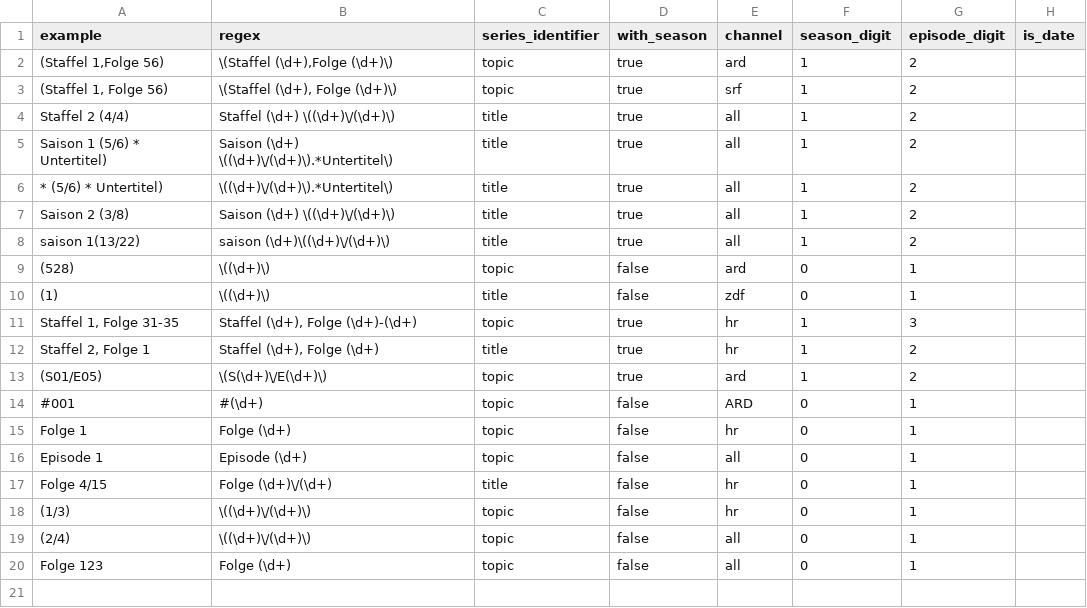
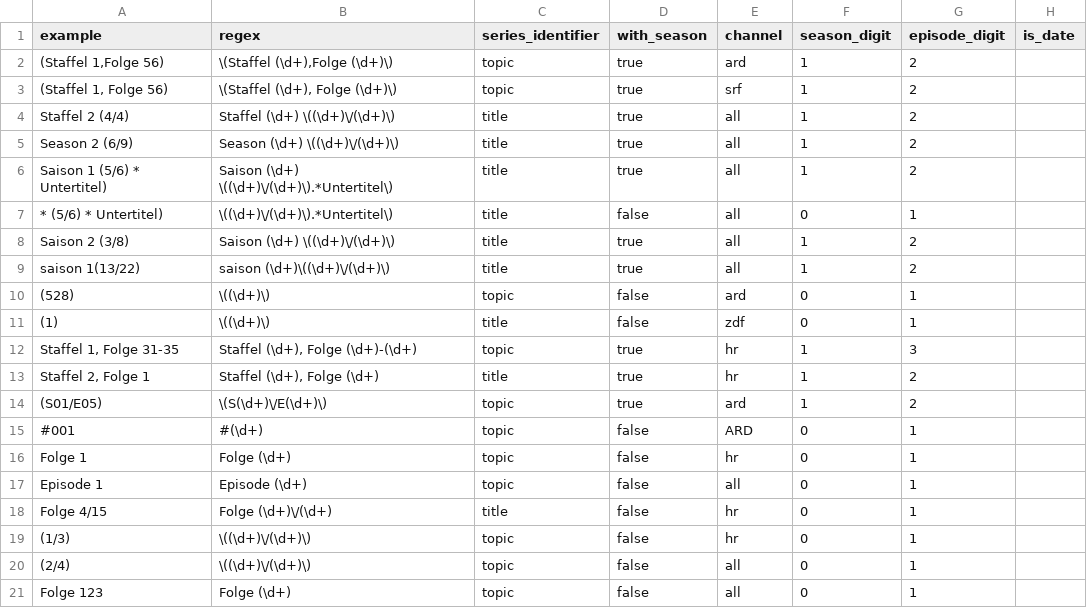
Before and after one commit to luguenth/mediatheke, a CSV file: Mediatheke/series-formats.csv, drawn as a sheet.

Commit message:
llm support on series detection

```diff
--- a/Mediatheke/series-formats.csv
+++ b/Mediatheke/series-formats.csv
@@ -4,4 +4,5 @@ example;regex;series_identifier;with_season;channel;season_digit;episode_digit;i
 Staffel 2 (4/4);Staffel (\d+) \((\d+)\/(\d+)\);title;true;all;1;2
+Season 2 (6/9);Season (\d+) \((\d+)\/(\d+)\);title;true;all;1;2
 Saison 1 (5/6) * Untertitel);Saison (\d+) \((\d+)\/(\d+)\).*Untertitel\);title;true;all;1;2
-* (5/6) * Untertitel);\((\d+)\/(\d+)\).*Untertitel\);title;true;all;1;2
+* (5/6) * Untertitel);\((\d+)\/(\d+)\).*Untertitel\);title;false;all;0;1
 Saison 2 (3/8);Saison (\d+) \((\d+)\/(\d+)\);title;true;all;1;2
```
Also changed, not shown: 13 other files.
